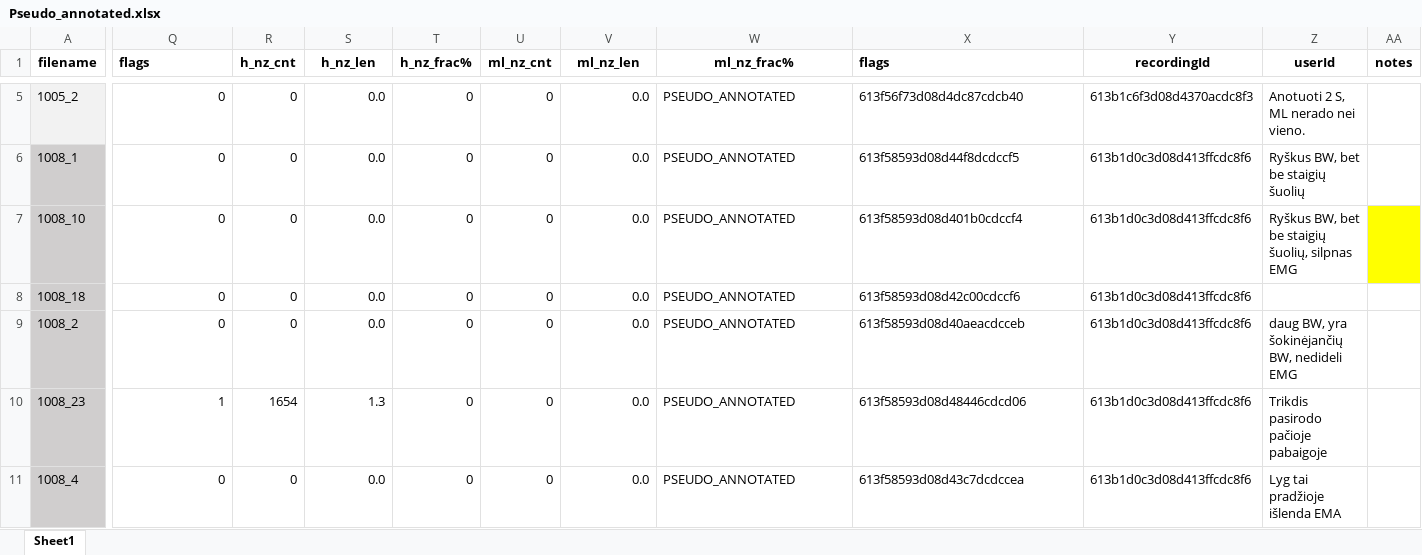
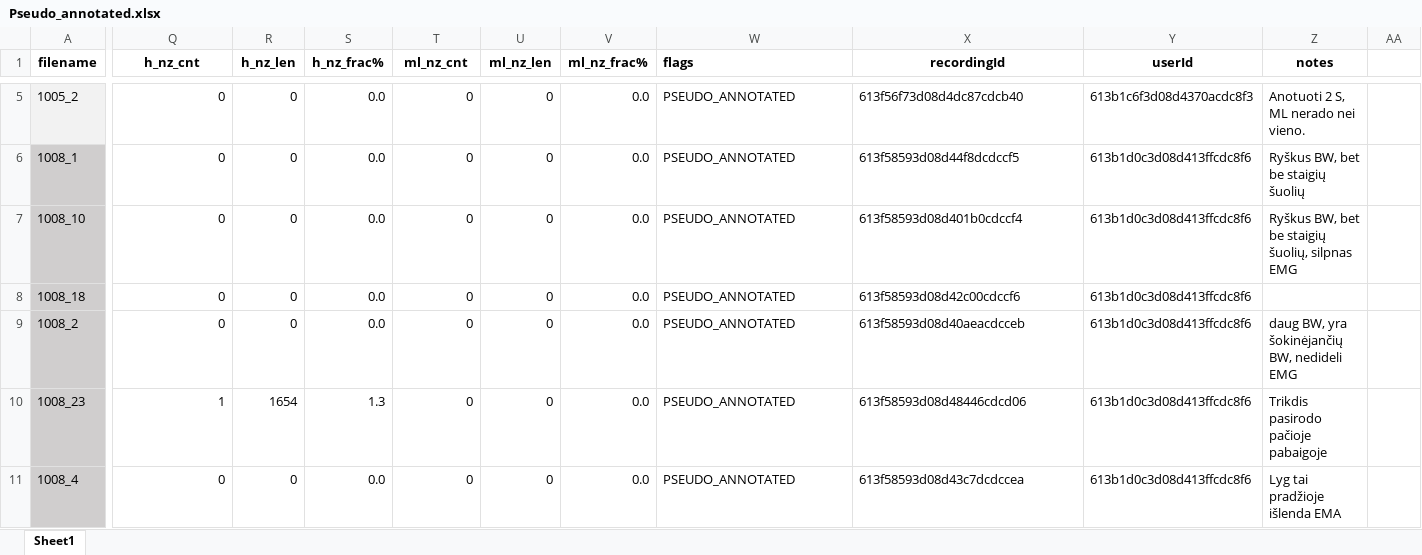
Before and after one commit to kesju/project_train_unet, an Excel workbook: 0_SELECT_ZIVE_DATA_2023/AtsisiuntimasZiveDuomenu/PseudoAnnotated/Pseudo_annotated.xlsx, sheet Sheet1, drawn as a sheet; only a part is shown, gaps mark what is left out; values as stored, in another font and other column widths than the file's, no borders; the diff names each change by its address in the sheet, - before the commit and + after, or states it on an @@ line.

Commit message:
Taisome use_ecg_denoising_with_quality_2.ipynb

```diff
--- a/0_SELECT_ZIVE_DATA_2023/AtsisiuntimasZiveDuomenu/PseudoAnnotated/Pseudo_annotated.xlsx (sheet Sheet1)
+++ b/0_SELECT_ZIVE_DATA_2023/AtsisiuntimasZiveDuomenu/PseudoAnnotated/Pseudo_annotated.xlsx (sheet Sheet1)
-Q1: flags
+Q1: h_nz_cnt
-Q1 alignment: left
+Q1 alignment: center
-R1: h_nz_cnt
+R1: h_nz_len
-S1: h_nz_len
+S1: h_nz_frac%
-T1: h_nz_frac%
+T1: ml_nz_cnt
-U1: ml_nz_cnt
+U1: ml_nz_len
-V1: ml_nz_len
+V1: ml_nz_frac%
-W1: ml_nz_frac%
+W1: flags
-W1 alignment: center
+W1 alignment: left
-X1: flags
+X1: recordingId
-X1 alignment: left
+X1 alignment: center
-Y1: recordingId
+Y1: userId
-Z1: userId
+Z1: notes
-AA1: notes
+AA1: (empty)
-AA7 fill: #FFFF00
+AA7 fill: none
```
Also changed, not shown: 2 other files.
